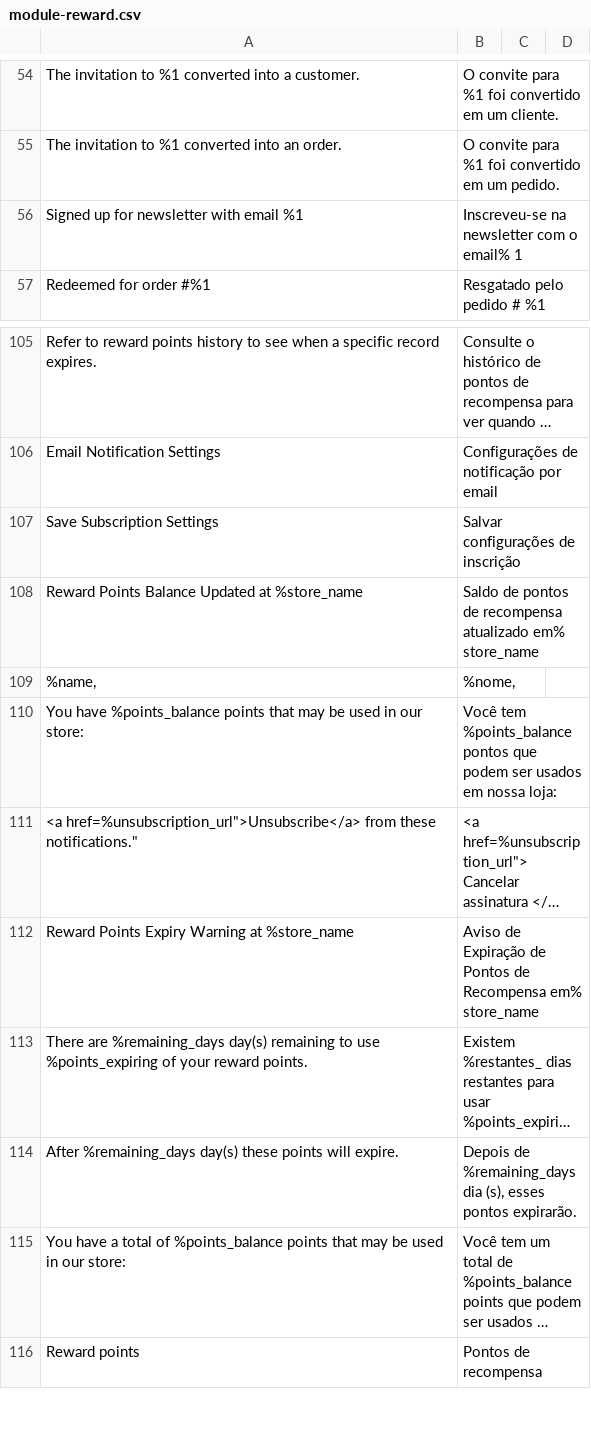
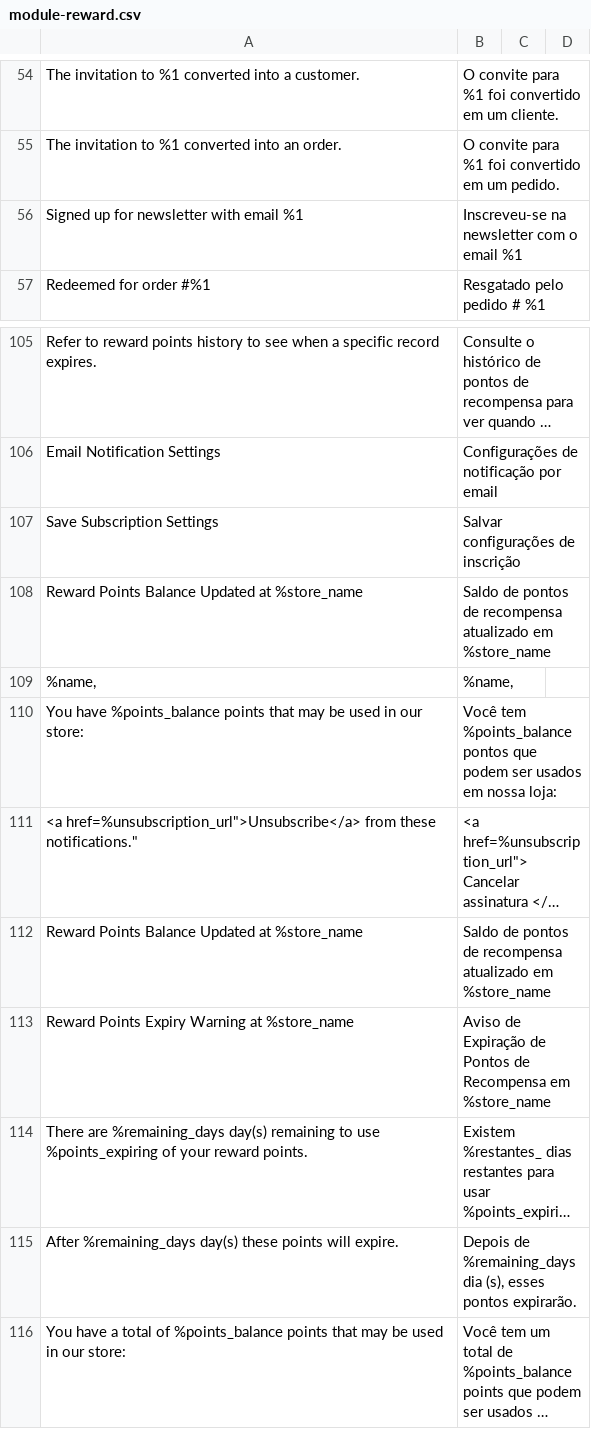
Before and after one commit to trezoteam/Magento2-PT-BR, a CSV file: module-reward.csv, drawn as a sheet; only a part is shown, gaps mark what is left out; the shorter side is filled out with more unchanged rows; long unchanged cells end in …; addresses are those after the commit; the diff names each change by its address in the sheet, - before the commit and + after, or states it on an @@ line.

Commit message:
Update module-reward.csv

```diff
--- a/module-reward.csv
+++ b/module-reward.csv
-B56: Inscreveu-se na newsletter com o email% 1
+B56: Inscreveu-se na newsletter com o email %1
-B108: …recompensa atualizado em% store_name
+B108: …recompensa atualizado em %store_name
-B109: %nome,
+B109: %name,
+row 112: Reward Points Balance Updated at %store_name | Saldo de pontos de recompensa atualizado em %store_name
-B113: …de Recompensa em% store_name
+B113: …de Recompensa em %store_name
```
